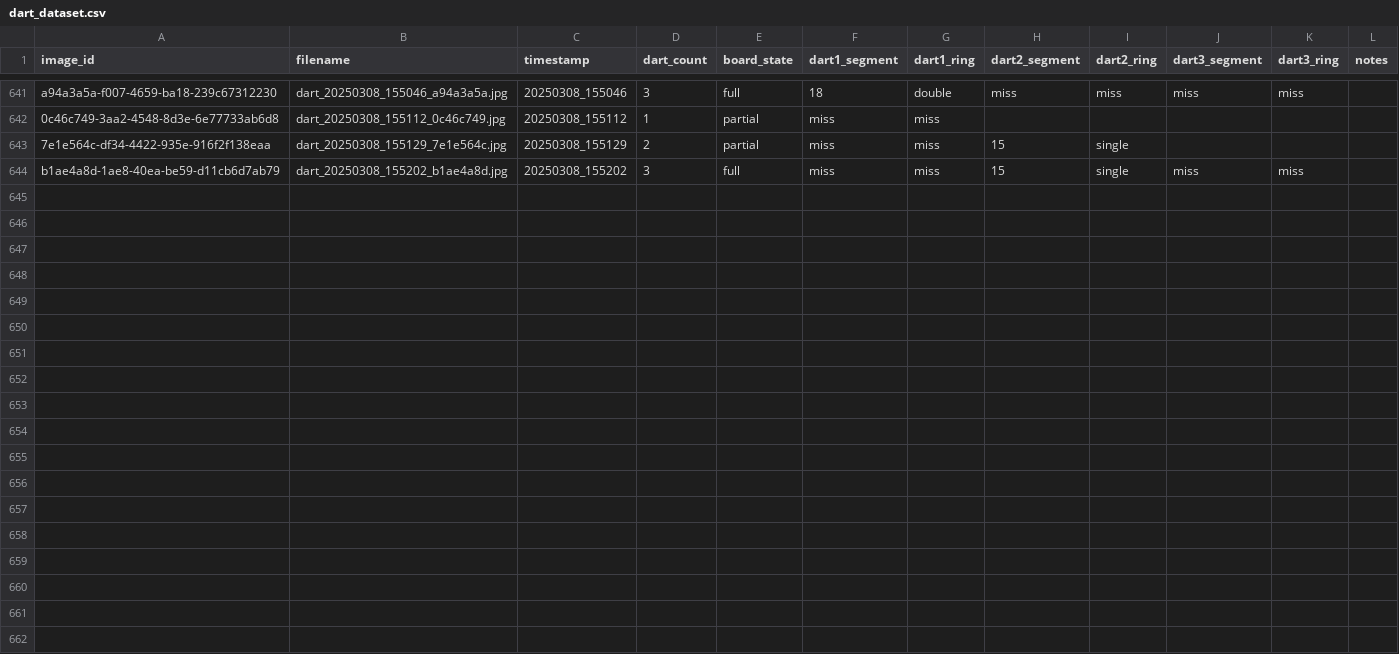
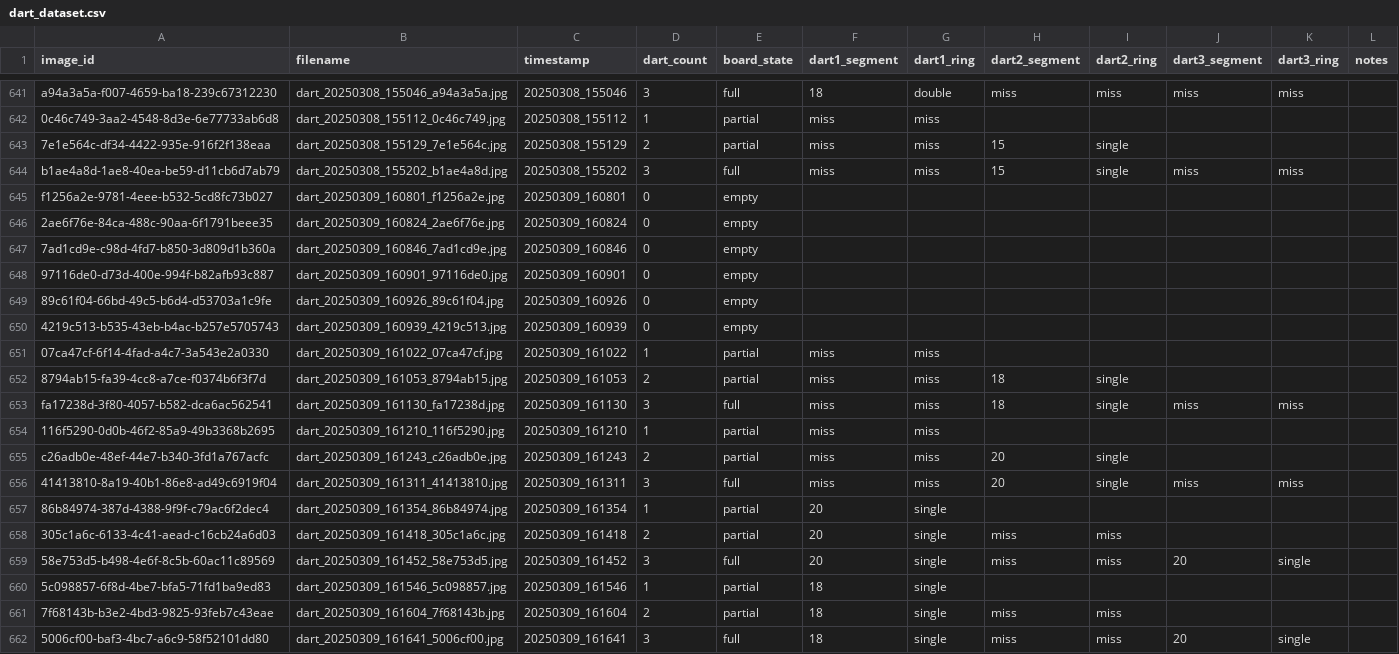
Before and after one commit to RommelTJ/ProjectDartboard, a CSV file: training/dart_dataset.csv, drawn as a sheet; only a part is shown, gaps mark what is left out.

Commit message:
:sparkles: data: Data collection

```diff
--- a/training/dart_dataset.csv
+++ b/training/dart_dataset.csv
@@ -644 +644,19 @@ a94a3a5a-f007-4659-ba18-239c67312230,dart_20250308_155046_a94a3a5a.jpg,20250308_
 b1ae4a8d-1ae8-40ea-be59-d11cb6d7ab79,dart_20250308_155202_b1ae4a8d.jpg,20250308_155202,3,full,miss,miss,15,single,miss,miss,
+f1256a2e-9781-4eee-b532-5cd8fc73b027,dart_20250309_160801_f1256a2e.jpg,20250309_160801,0,empty,,,,,,,
+2ae6f76e-84ca-488c-90aa-6f1791beee35,dart_20250309_160824_2ae6f76e.jpg,20250309_160824,0,empty,,,,,,,
+7ad1cd9e-c98d-4fd7-b850-3d809d1b360a,dart_20250309_160846_7ad1cd9e.jpg,20250309_160846,0,empty,,,,,,,
+97116de0-d73d-400e-994f-b82afb93c887,dart_20250309_160901_97116de0.jpg,20250309_160901,0,empty,,,,,,,
+89c61f04-66bd-49c5-b6d4-d53703a1c9fe,dart_20250309_160926_89c61f04.jpg,20250309_160926,0,empty,,,,,,,
+4219c513-b535-43eb-b4ac-b257e5705743,dart_20250309_160939_4219c513.jpg,20250309_160939,0,empty,,,,,,,
+07ca47cf-6f14-4fad-a4c7-3a543e2a0330,dart_20250309_161022_07ca47cf.jpg,20250309_161022,1,partial,miss,miss,,,,,
+8794ab15-fa39-4cc8-a7ce-f0374b6f3f7d,dart_20250309_161053_8794ab15.jpg,20250309_161053,2,partial,miss,miss,18,single,,,
+fa17238d-3f80-4057-b582-dca6ac562541,dart_20250309_161130_fa17238d.jpg,20250309_161130,3,full,miss,miss,18,single,miss,miss,
+116f5290-0d0b-46f2-85a9-49b3368b2695,dart_20250309_161210_116f5290.jpg,20250309_161210,1,partial,miss,miss,,,,,
+c26adb0e-48ef-44e7-b340-3fd1a767acfc,dart_20250309_161243_c26adb0e.jpg,20250309_161243,2,partial,miss,miss,20,single,,,
+41413810-8a19-40b1-86e8-ad49c6919f04,dart_20250309_161311_41413810.jpg,20250309_161311,3,full,miss,miss,20,single,miss,miss,
+86b84974-387d-4388-9f9f-c79ac6f2dec4,dart_20250309_161354_86b84974.jpg,20250309_161354,1,partial,20,single,,,,,
+305c1a6c-6133-4c41-aead-c16cb24a6d03,dart_20250309_161418_305c1a6c.jpg,20250309_161418,2,partial,20,single,miss,miss,,,
+58e753d5-b498-4e6f-8c5b-60ac11c89569,dart_20250309_161452_58e753d5.jpg,20250309_161452,3,full,20,single,miss,miss,20,single,
+5c098857-6f8d-4be7-bfa5-71fd1ba9ed83,dart_20250309_161546_5c098857.jpg,20250309_161546,1,partial,18,single,,,,,
+7f68143b-b3e2-4bd3-9825-93feb7c43eae,dart_20250309_161604_7f68143b.jpg,20250309_161604,2,partial,18,single,miss,miss,,,
+5006cf00-baf3-4bc7-a6c9-58f52101dd80,dart_20250309_161641_5006cf00.jpg,20250309_161641,3,full,18,single,miss,miss,20,single,
```
